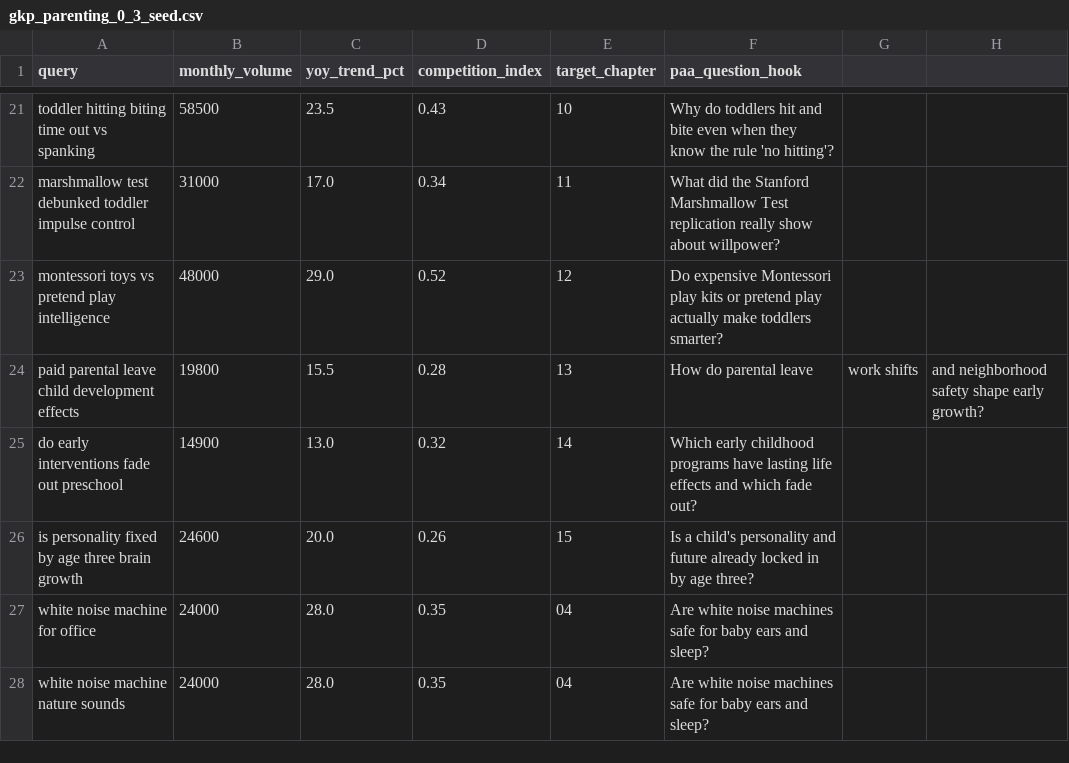
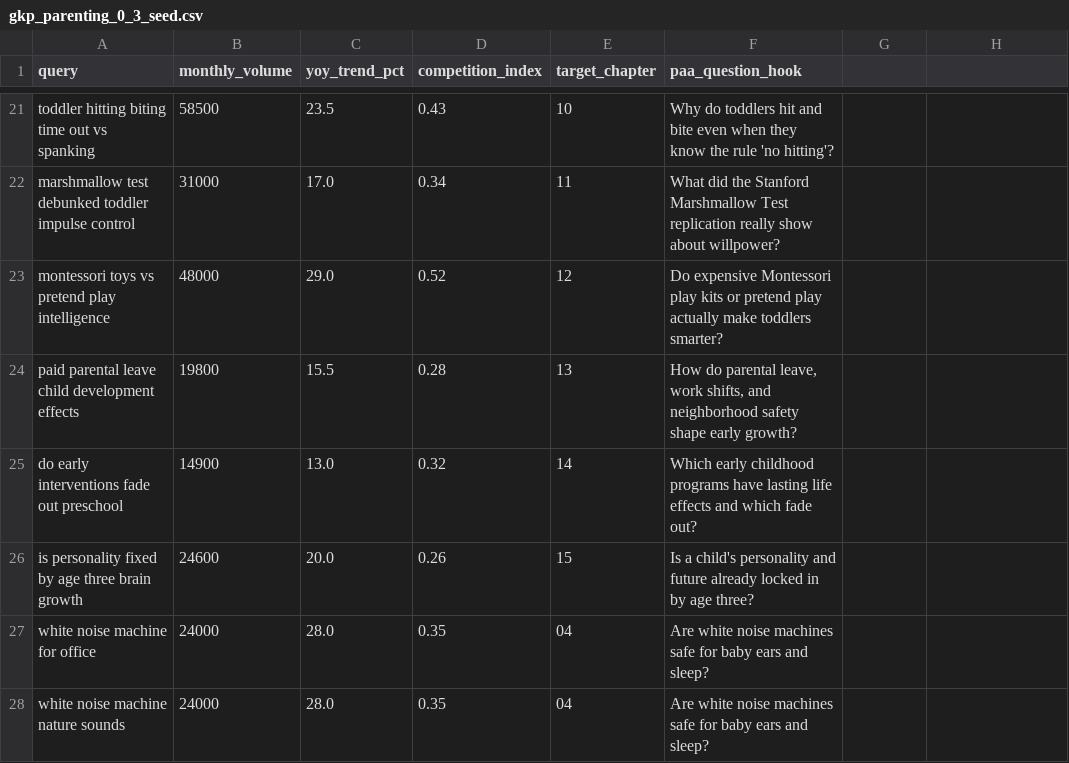
Before and after one commit to ralfcam/realized-press, a CSV file: data/gkp_parenting_0_3_seed.csv, drawn as a sheet; only a part is shown, gaps mark what is left out.

```diff
--- a/data/gkp_parenting_0_3_seed.csv
+++ b/data/gkp_parenting_0_3_seed.csv
@@ -23,3 +23,3 @@ marshmallow test debunked toddler impulse control,31000,17.0,0.34,11,What did th
 montessori toys vs pretend play intelligence,48000,29.0,0.52,12,Do expensive Montessori play kits or pretend play actually make toddlers smarter?
-paid parental leave child development effects,19800,15.5,0.28,13,How do parental leave, work shifts, and neighborhood safety shape early growth?
+paid parental leave child development effects,19800,15.5,0.28,13,"How do parental leave, work shifts, and neighborhood safety shape early growth?"
 do early interventions fade out preschool,14900,13.0,0.32,14,Which early childhood programs have lasting life effects and which fade out?
```
Also changed, not shown: 10 other files.
